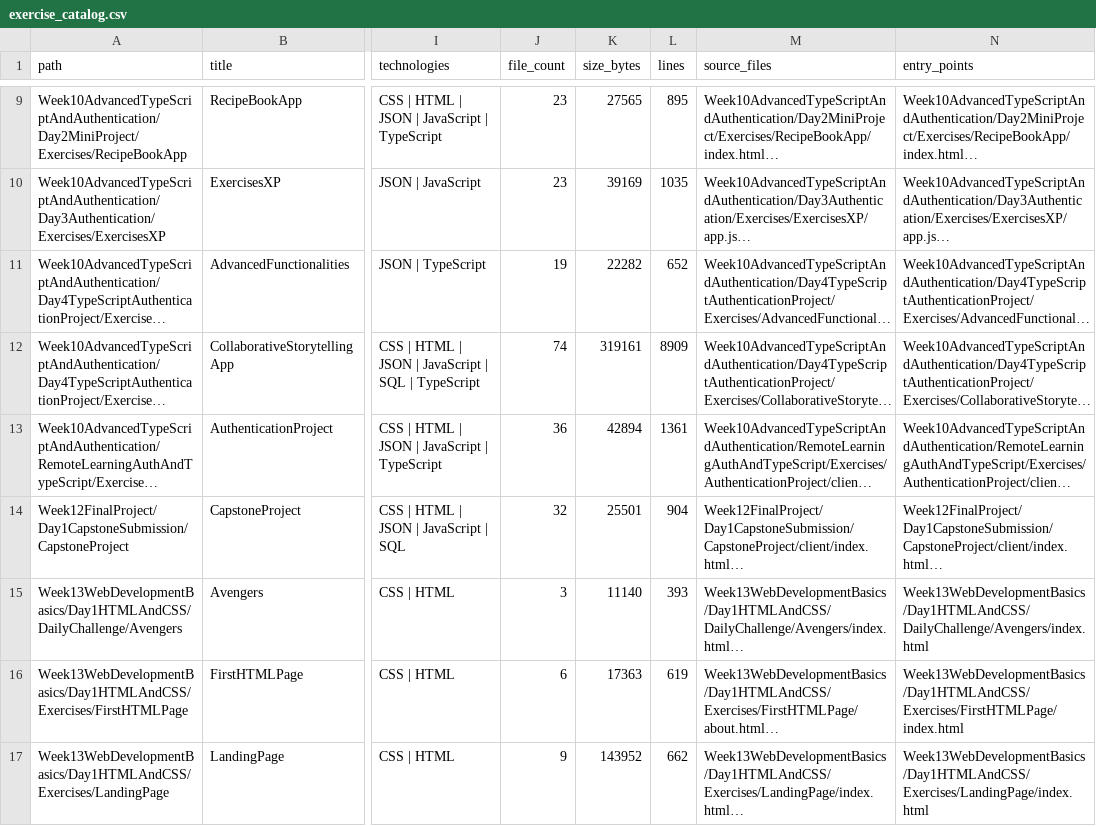
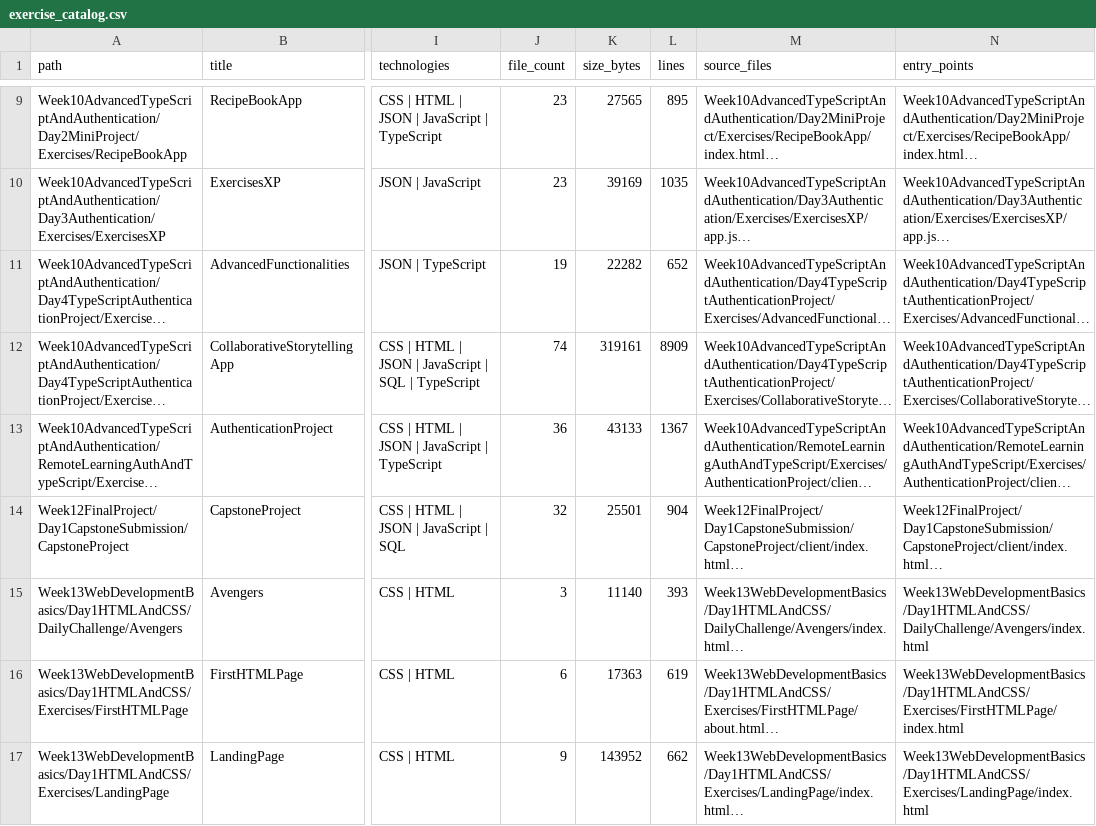
Before and after one commit to LiriothTeltanion/Fullstack2026, a CSV file: reports/catalog/exercise_catalog.csv, drawn as a sheet; only a part is shown, gaps mark what is left out; long unchanged cells end in …; the diff names each change by its address in the sheet, - before the commit and + after, or states it on an @@ line.

Commit message:
fix(auth): clear errors when switching forms (#143)

```diff
--- a/reports/catalog/exercise_catalog.csv
+++ b/reports/catalog/exercise_catalog.csv
-K13 (size_bytes): 42894
+K13 (size_bytes): 43133
-L13 (lines): 1361
+L13 (lines): 1367
```
Also changed, not shown: reports/catalog/file_inventory.csv, 6 other files.
